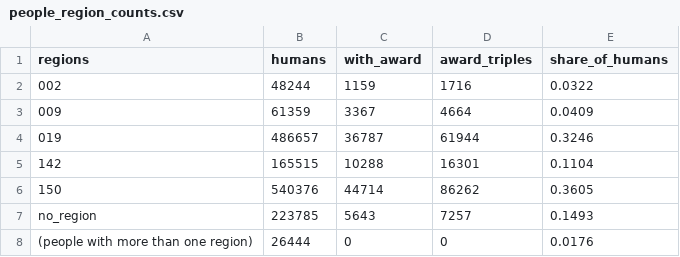
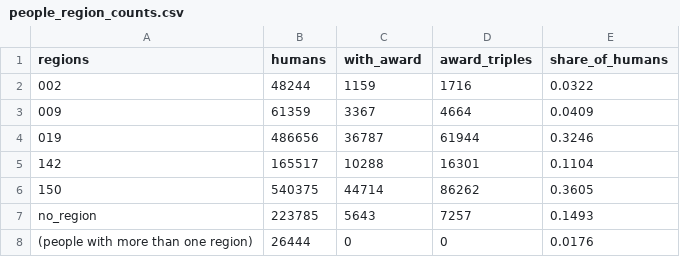
Before and after one commit to TheodoraManika/kg-bias-paths, a CSV file: docs/data_audit/people_region_counts.csv, drawn as a sheet.

```diff
--- a/docs/data_audit/people_region_counts.csv
+++ b/docs/data_audit/people_region_counts.csv
@@ -3,5 +3,5 @@ regions,humans,with_award,award_triples,share_of_humans
 009,61359,3367,4664,0.0409
-019,486657,36787,61944,0.3246
-142,165515,10288,16301,0.1104
-150,540376,44714,86262,0.3605
+019,486656,36787,61944,0.3246
+142,165517,10288,16301,0.1104
+150,540375,44714,86262,0.3605
 no_region,223785,5643,7257,0.1493
```
Also changed, not shown: docs/data_audit/covariates_by_gender.csv, docs/data_audit/people_coverage.csv, 12 other files.
